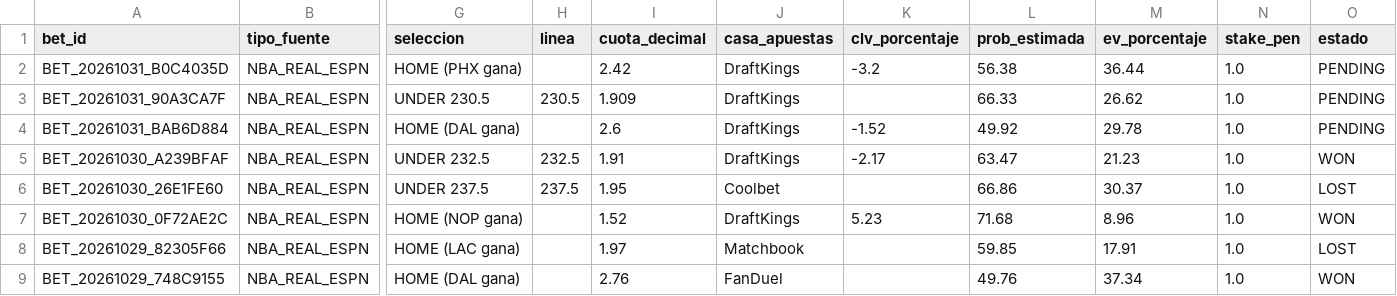
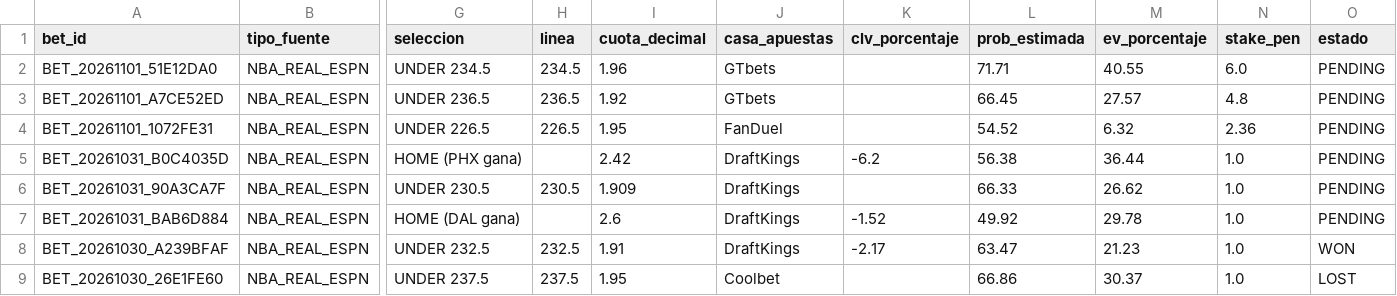
Before and after one commit to Drewks/nba-betting-intelligence, a CSV file: data/apuestas_historial.csv, drawn as a sheet; only a part is shown, gaps mark what is left out; the shorter side is filled out with more unchanged rows; addresses are those after the commit; rows hold the shown columns only; the diff names each change by its address in the sheet, - before the commit and + after, or states it on an @@ line.

```diff
--- a/data/apuestas_historial.csv
+++ b/data/apuestas_historial.csv
+row 2: BET_20261101_51E12DA0 | NBA_REAL_ESPN | UNDER 234.5 | 234.5 | 1.96 | GTbets |  | 71.71 | 40.55 | 6.0 | PENDING
+row 3: BET_20261101_A7CE52ED | NBA_REAL_ESPN | UNDER 236.5 | 236.5 | 1.92 | GTbets |  | 66.45 | 27.57 | 4.8 | PENDING
+row 4: BET_20261101_1072FE31 | NBA_REAL_ESPN | UNDER 226.5 | 226.5 | 1.95 | FanDuel |  | 54.52 | 6.32 | 2.36 | PENDING
-K5 (clv_porcentaje): -3.2
+K5 (clv_porcentaje): -6.2
```
Also changed, not shown: 19 other files.
